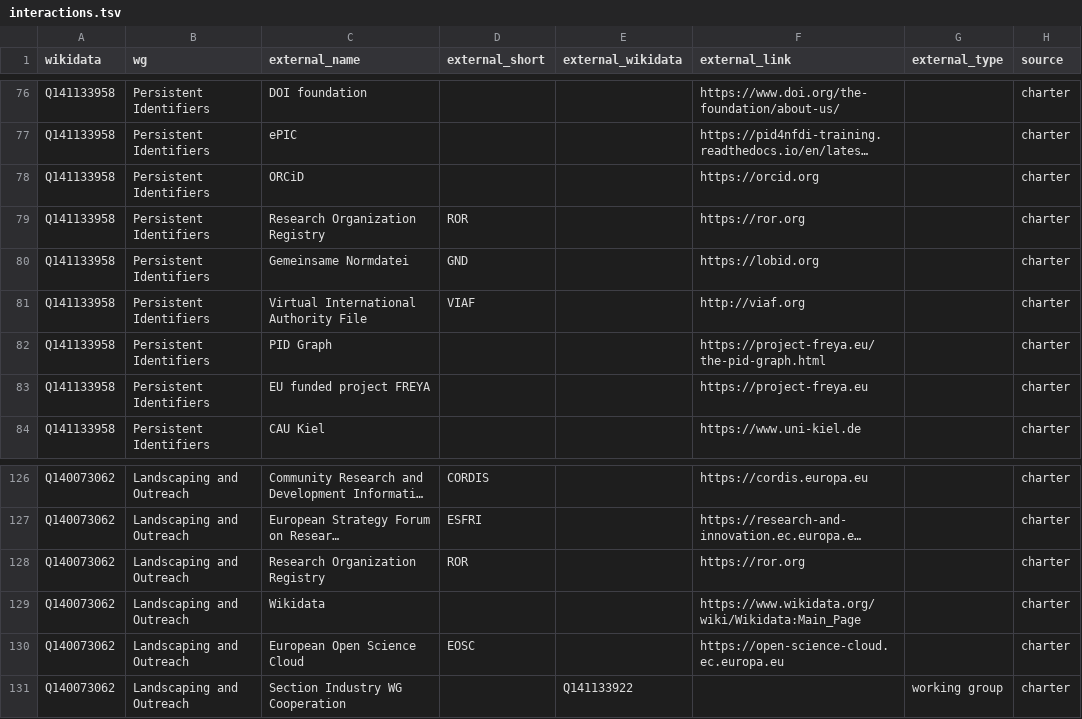
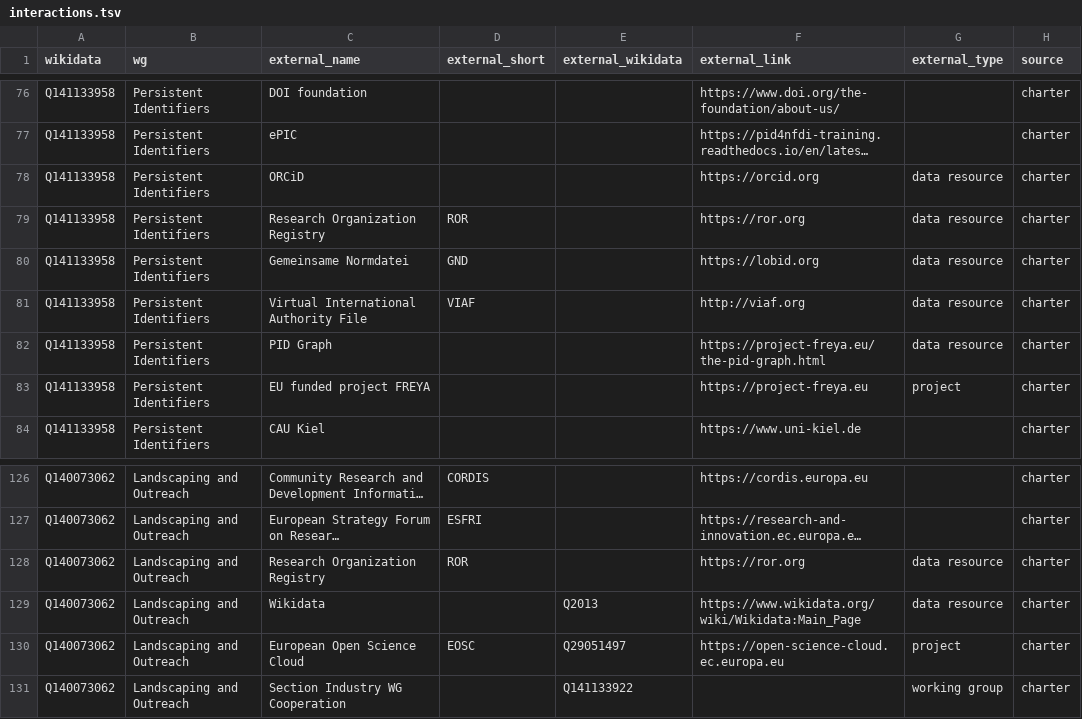
Before and after one commit to nfdi-de/section-int-wg-landscape, a TSV file: _data/interactions.tsv, drawn as a sheet; only a part is shown, gaps mark what is left out; long unchanged cells end in …; the diff names each change by its address in the sheet, - before the commit and + after, or states it on an @@ line.

Commit message:
Update interactions.tsv

```diff
--- a/_data/interactions.tsv
+++ b/_data/interactions.tsv
-G78:G82 (external_type): (empty)
+G78:G82 (external_type): data resource
-G83 (external_type): (empty)
+G83 (external_type): project
-G128:G129 (external_type): (empty)
+G128:G129 (external_type): data resource
-E129 (external_wikidata): (empty)
+E129 (external_wikidata): Q2013
-E130 (external_wikidata): (empty)
+E130 (external_wikidata): Q29051497
-G130 (external_type): (empty)
+G130 (external_type): project
```
